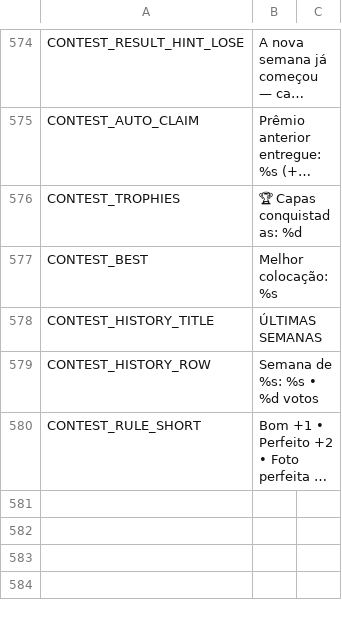
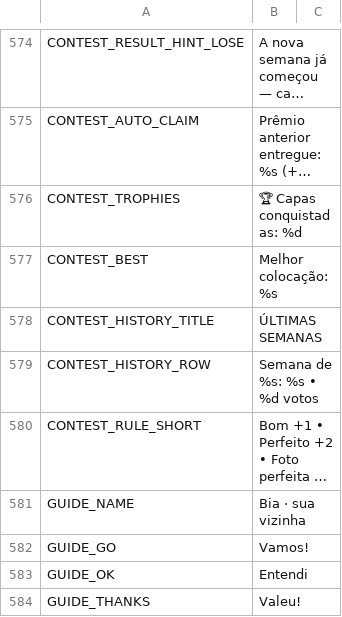
Before and after one commit to berger33/game_idlepet, a CSV file: data/localization/pt_BR.csv, drawn as a sheet; only a part is shown, gaps mark what is left out; long unchanged cells end in …; the diff covers the shown part only; the diff names each change by its address in the sheet, - before the commit and + after, or states it on an @@ line.

```diff
--- a/data/localization/pt_BR.csv
+++ b/data/localization/pt_BR.csv
+row 581: GUIDE_NAME | Bia · sua vizinha
+row 582: GUIDE_GO | Vamos!
+row 583: GUIDE_OK | Entendi
+row 584: GUIDE_THANKS | Valeu!
```
Also changed, not shown: 12 added rows elsewhere in this file, data/localization/en_US.csv, data/localization/es_ES.csv, 13 other files.
